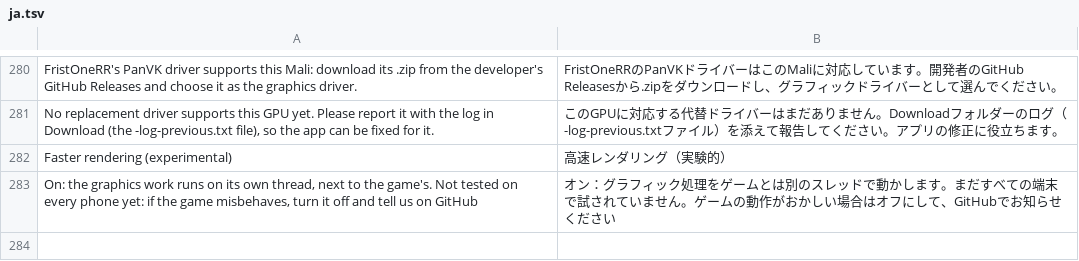
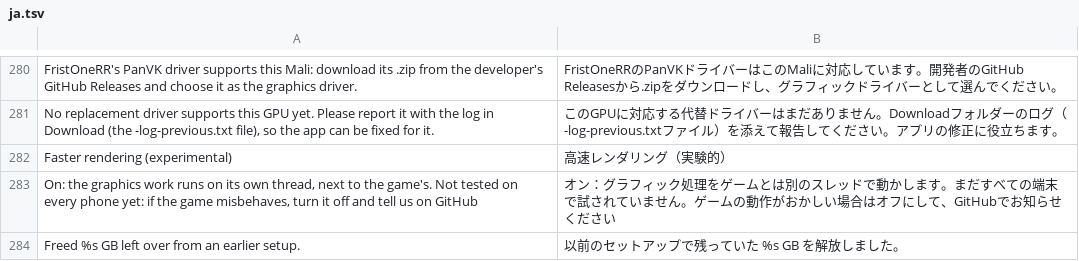
Before and after one commit to simipoB/Arceus-Native-Android, a TSV file: dm/android/app/assets/lang/ja.tsv, drawn as a sheet; only a part is shown, gaps mark what is left out; the diff names each change by its address in the sheet, - before the commit and + after, or states it on an @@ line.

Commit message:
Run without timeline semaphores (#99); free a stopped setup's leftovers (#47)
- Vulkan 1.1 stock drivers without VK_KHR_timeline_semaphore (Adreno 613, #99)
  no longer stop at start: each submission signals a fence of its own, which
  the completion thread waits for instead.
- The setup screen deletes what a stopped setup left behind: the unpacked game
  in setup_work (about 12 GB), its scan, and the loose vk/ shader folder of
  setups made before the shader pack. Not while a setup runs or within
  10 minutes of its log changing; a kept translation stays. It says how much
  it freed (translated in es, pt, fr, ja).

```diff
--- a/dm/android/app/assets/lang/ja.tsv
+++ b/dm/android/app/assets/lang/ja.tsv
+row 284: Freed %s GB left over from an earlier setup. | 以前のセットアップで残っていた %s GB を解放しました。
```
Also changed, not shown: dm/android/app/assets/lang/es.tsv, dm/android/app/assets/lang/fr.tsv, 3 other files.
